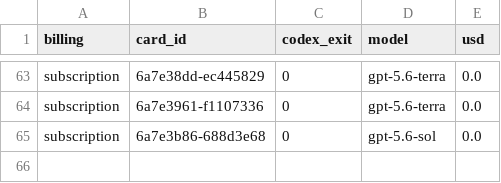
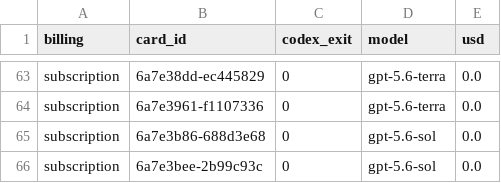
Before and after one commit to danielzhang04/kb, a TSV file: ledgers/cost/codex-direct-2026-08-13.tsv, drawn as a sheet; only a part is shown, gaps mark what is left out.

```diff
--- a/ledgers/cost/codex-direct-2026-08-13.tsv
+++ b/ledgers/cost/codex-direct-2026-08-13.tsv
@@ -65 +65,2 @@ subscription	6a7e3961-f1107336	0	gpt-5.6-terra	0.0
 subscription	6a7e3b86-688d3e68	0	gpt-5.6-sol	0.0
+subscription	6a7e3bee-2b99c93c	0	gpt-5.6-sol	0.0
```
Also changed, not shown: 1 other file.
